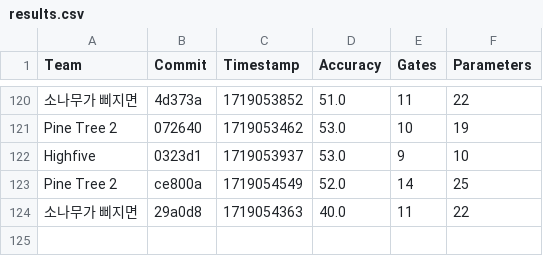
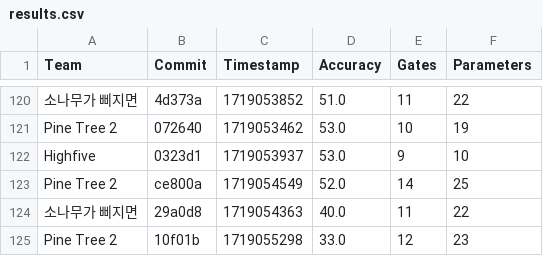
Before and after one commit to willieab/qml-challenge-scorer, a CSV file: site/results.csv, drawn as a sheet; only a part is shown, gaps mark what is left out.

Commit message:
Scoring 10f01b from Pine Tree 2

```diff
--- a/site/results.csv
+++ b/site/results.csv
@@ -124 +124,2 @@ Pine Tree 2,ce800a,1719054549,52.0,14,25
 소나무가 삐지면,29a0d8,1719054363,40.0,11,22
+Pine Tree 2,10f01b,1719055298,33.0,12,23
```
